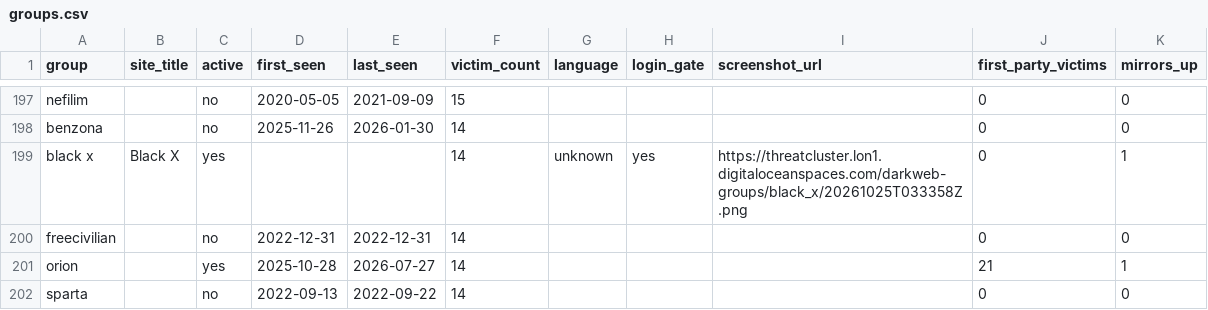
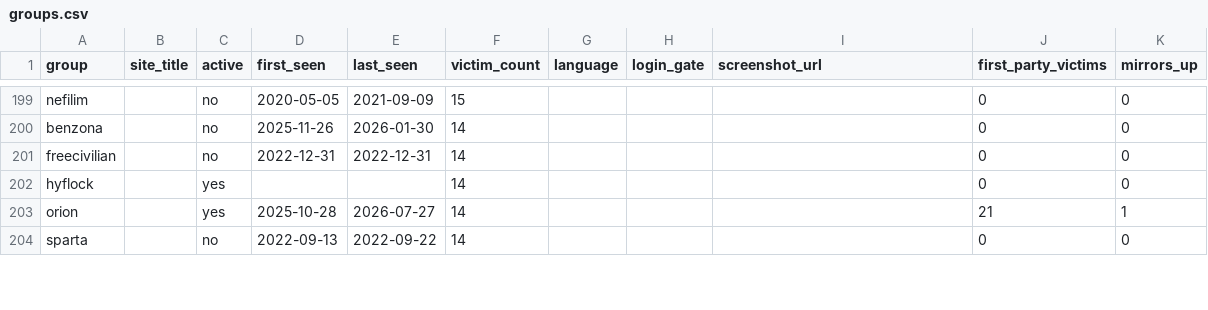
Before and after one commit to Jam0k/Ransomware-Intel, a CSV file: data/groups.csv, drawn as a sheet; only a part is shown, gaps mark what is left out; removed rows and columns are numbered as before the commit, all else as after; the diff covers the shown part only; the diff names each change by its address in the sheet, - before the commit and + after, or states it on an @@ line.

```diff
--- a/data/groups.csv
+++ b/data/groups.csv
-row 199: black x | Black X | yes |  |  | 14 | unknown | yes | https://threatcluster.lon1.digitaloceanspaces.com/darkweb-groups/black_x/20261025T033358Z.png | 0 | 1
+row 202: hyflock |  | yes |  |  | 14 |  |  |  | 0 | 0
```
Also changed, not shown: 12 added rows, 10 removed rows and 5 edited cells elsewhere in this file, data/onions.csv, 5 other files.
